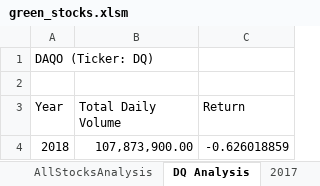
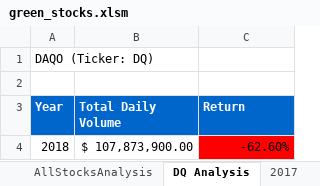
Before and after one commit to tfoster-ut/stock-analysis, an Excel workbook: green_stocks.xlsm, sheet DQ Analysis, drawn as a sheet; values as stored, in another font and other column widths than the file's, no borders; charts and pictures not drawn; the diff names each change by its address in the sheet, - before the commit and + after, or states it on an @@ line.

Commit message:
update formatting and buttons for DQ Analysis

```diff
--- a/green_stocks.xlsm (sheet DQ Analysis)
+++ b/green_stocks.xlsm (sheet DQ Analysis)
@@ A3:C3 fill: none → #0066CC, bold: off → on, text colour: black → #FFFFFF @@
-B4 (Total Daily Volume): 107,873,900.00
+B4 (Total Daily Volume): $ 107,873,900.00
-C4 (Return): -0.626018859
+C4 (Return): -62.60%
-C4 fill: none
+C4 fill: #FF0000
```
Also changed, not shown: charts or pictures.
